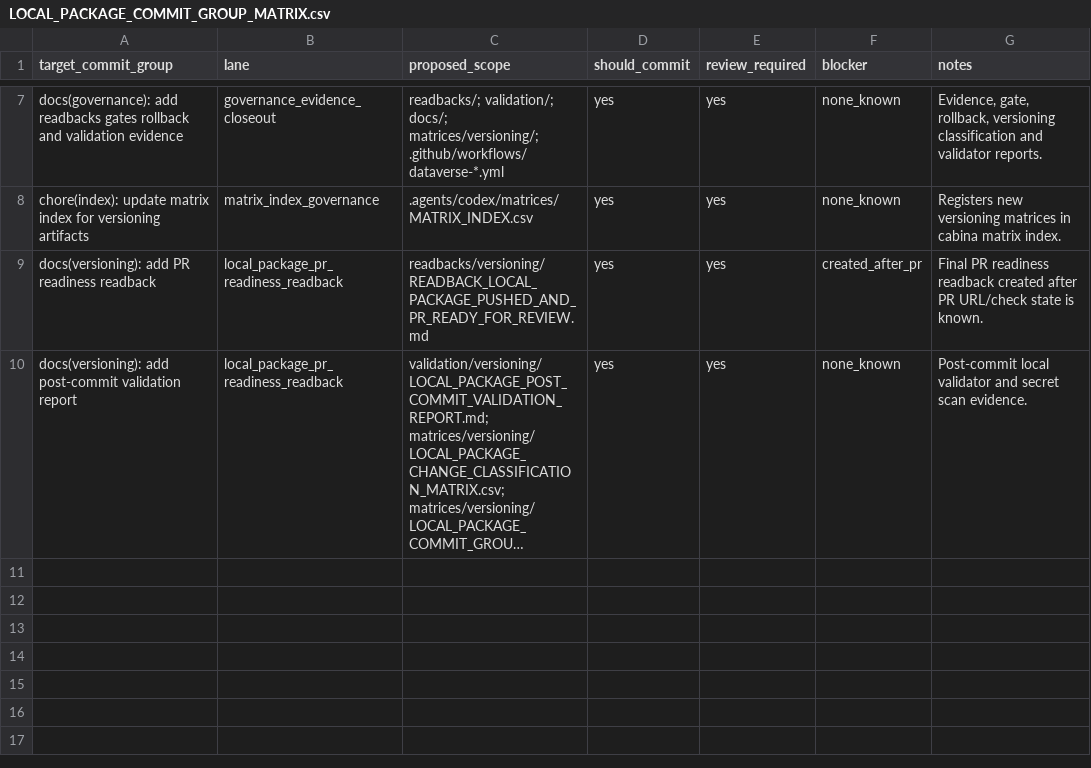
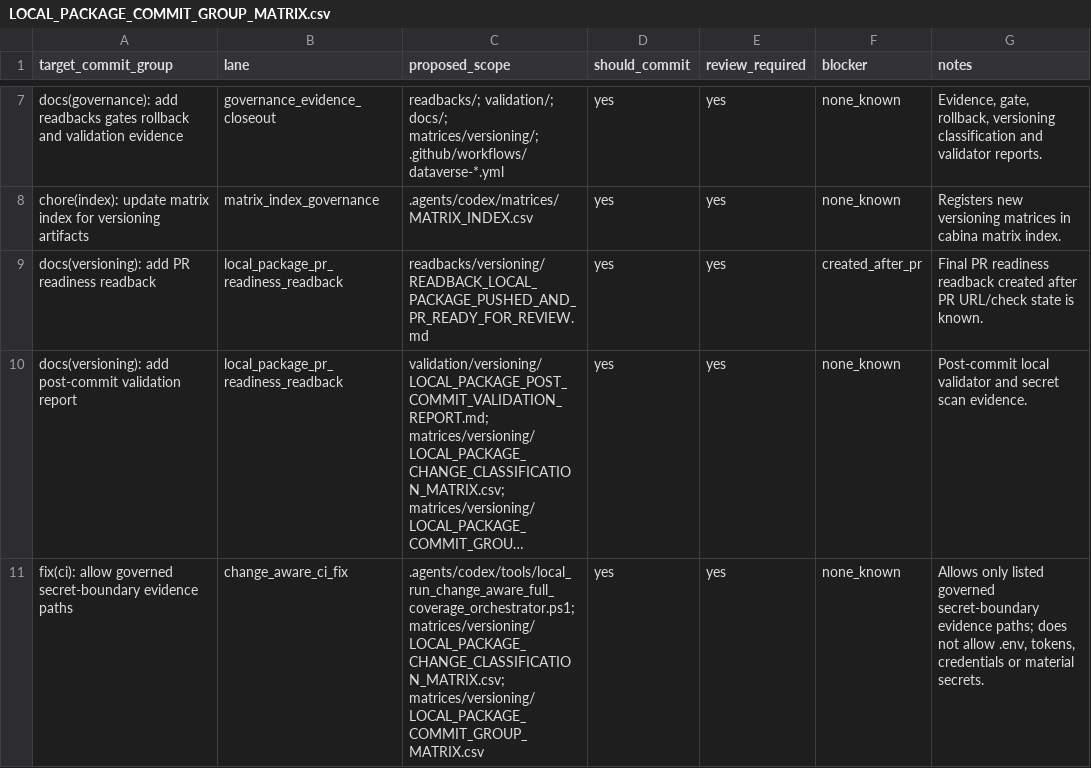
Before and after one commit to universo-rey/cabina-universal-d, a CSV file: matrices/versioning/LOCAL_PACKAGE_COMMIT_GROUP_MATRIX.csv, drawn as a sheet; only a part is shown, gaps mark what is left out; long unchanged cells end in …; the diff names each change by its address in the sheet, - before the commit and + after, or states it on an @@ line.

Commit message:
fix(ci): allow governed secret-boundary evidence paths

```diff
--- a/matrices/versioning/LOCAL_PACKAGE_COMMIT_GROUP_MATRIX.csv
+++ b/matrices/versioning/LOCAL_PACKAGE_COMMIT_GROUP_MATRIX.csv
+row 11: fix(ci): allow governed secret-boundary evidence paths | change_aware_ci_fix | .agents/codex/tools/local_run_change_aware_full_coverage_orchestrator.ps1; matrices/versioning/LOCAL_PACKAGE_CHANGE_CLASSIFICATION_MATRIX.csv; matrices/versioning/LOCAL_PACKAGE_COMMIT_GROUP_MATRIX.csv | yes | yes | none_known | Allows only listed governed secret-boundary evidence paths; does not allow .env, tokens, credentials or material secrets.
```
Also changed, not shown: matrices/versioning/LOCAL_PACKAGE_CHANGE_CLASSIFICATION_MATRIX.csv, 1 other file.
